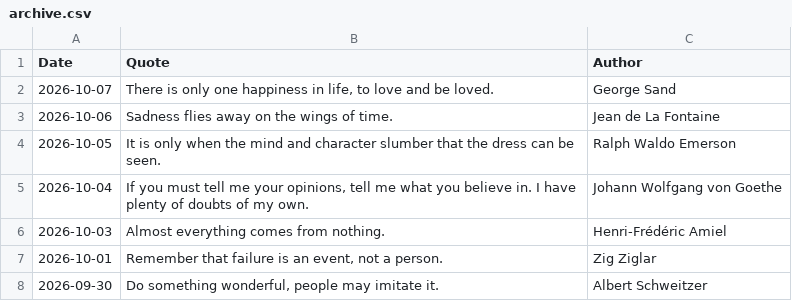
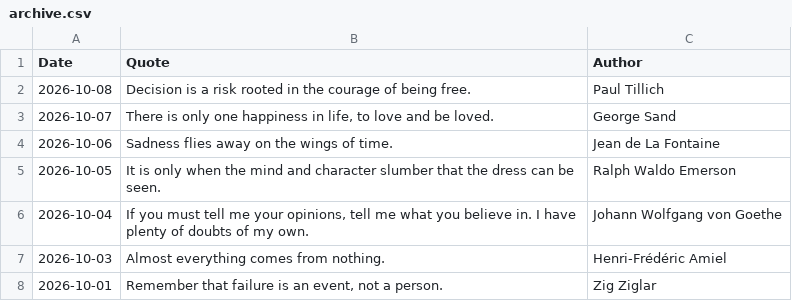
Before and after one commit to galwort/beautyisapattern, a CSV file: archive.csv, drawn as a sheet; only a part is shown; the shorter side is filled out with more unchanged rows.

```diff
--- a/archive.csv
+++ b/archive.csv
@@ -1,2 +1,3 @@
 Date,Quote,Author
+"2026-10-08","Decision is a risk rooted in the courage of being free.","Paul Tillich"
 "2026-10-07","There is only one happiness in life, to love and be loved.","George Sand"
```
Also changed, not shown: 2 other files.
